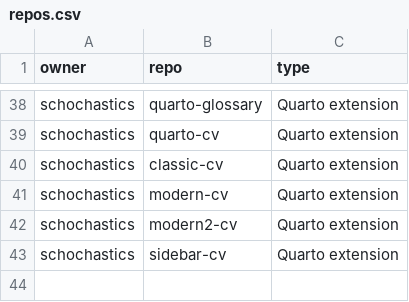
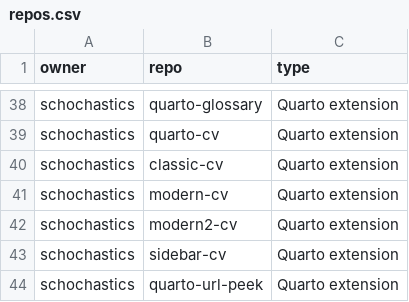
Before and after one commit to schochastics/gh-dashboard, a CSV file: repos.csv, drawn as a sheet; only a part is shown, gaps mark what is left out.

Commit message:
added url-peek

```diff
--- a/repos.csv
+++ b/repos.csv
@@ -43 +43,2 @@ schochastics,modern2-cv,Quarto extension
 schochastics,sidebar-cv,Quarto extension
+schochastics,quarto-url-peek,Quarto extension
```
